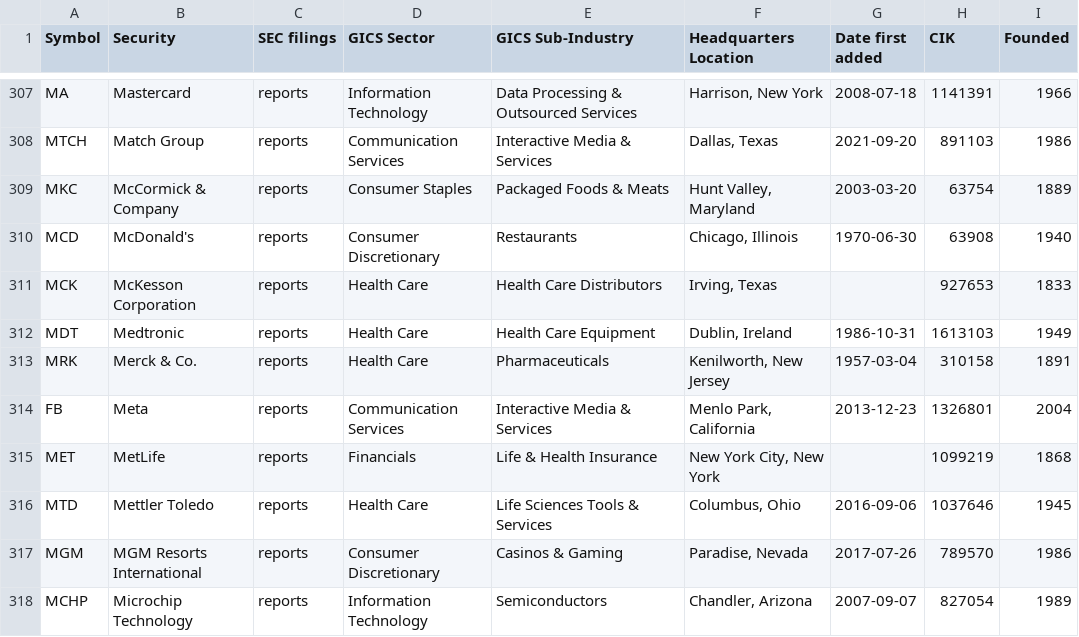
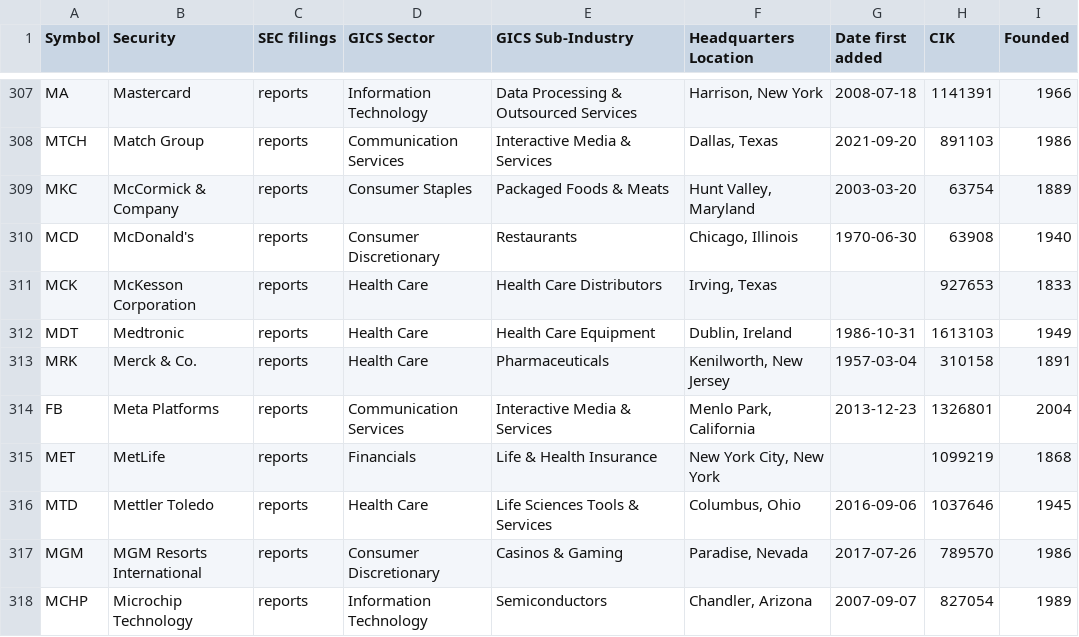
Before and after one commit to dylanroy/sandp500-dataset, a CSV file: data.csv, drawn as a sheet; only a part is shown, gaps mark what is left out.

Commit message:
Latest data: Fri Oct 29 06:01:37 UTC 2021

```diff
--- a/data.csv
+++ b/data.csv
@@ -313,3 +313,3 @@ MDT,Medtronic,reports,Health Care,Health Care Equipment,"Dublin, Ireland",1986-1
 MRK,Merck & Co.,reports,Health Care,Pharmaceuticals,"Kenilworth, New Jersey",1957-03-04,310158,1891
-FB,Meta,reports,Communication Services,Interactive Media & Services,"Menlo Park, California",2013-12-23,1326801,2004
+FB,Meta Platforms,reports,Communication Services,Interactive Media & Services,"Menlo Park, California",2013-12-23,1326801,2004
 MET,MetLife,reports,Financials,Life & Health Insurance,"New York City, New York",,1099219,1868
```
